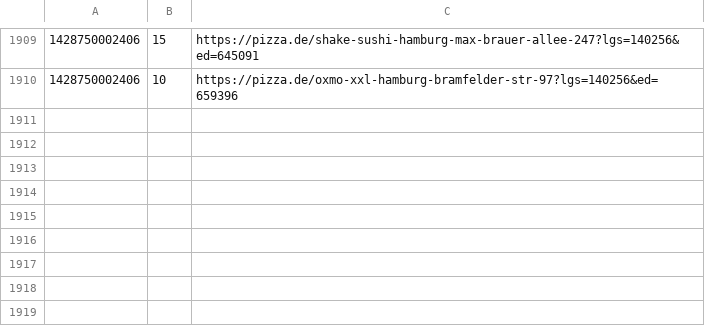
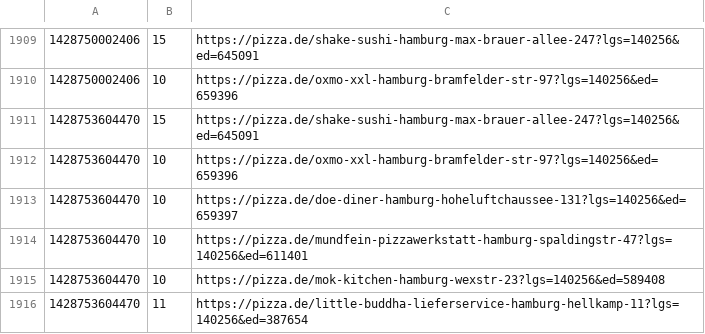
Before and after one commit to pizzadealer/data, a CSV file: 20355_st_pauli.csv, drawn as a sheet; only a part is shown, gaps mark what is left out; the diff names each change by its address in the sheet, - before the commit and + after, or states it on an @@ line.

```diff
--- a/20355_st_pauli.csv
+++ b/20355_st_pauli.csv
+row 1911: 1428753604470 | 15 | https://pizza.de/shake-sushi-hamburg-max-brauer-allee-247?lgs=140256&ed=645091
+row 1912: 1428753604470 | 10 | https://pizza.de/oxmo-xxl-hamburg-bramfelder-str-97?lgs=140256&ed=659396
+row 1913: 1428753604470 | 10 | https://pizza.de/doe-diner-hamburg-hoheluftchaussee-131?lgs=140256&ed=659397
+row 1914: 1428753604470 | 10 | https://pizza.de/mundfein-pizzawerkstatt-hamburg-spaldingstr-47?lgs=140256&ed=611401
+row 1915: 1428753604470 | 10 | https://pizza.de/mok-kitchen-hamburg-wexstr-23?lgs=140256&ed=589408
+row 1916: 1428753604470 | 11 | https://pizza.de/little-buddha-lieferservice-hamburg-hellkamp-11?lgs=140256&ed=387654
```
Also changed, not shown: 20539_rothenburgsort.csv.
